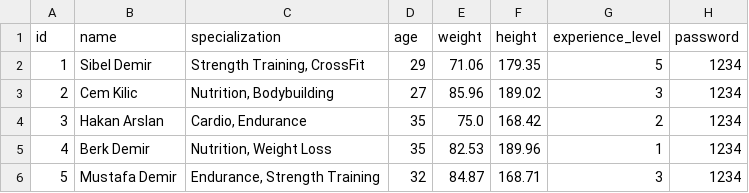
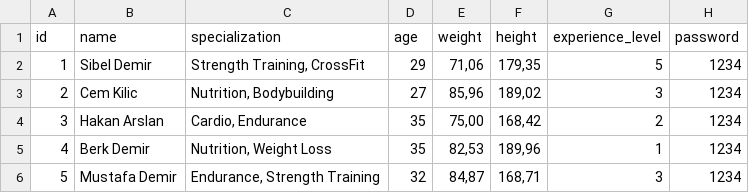
Before and after one commit to BIL481-Fitness/Database, a CSV file: coaches.csv, drawn as a sheet.

```diff
--- a/coaches.csv
+++ b/coaches.csv
@@ -1,6 +1,6 @@
 id;name;specialization;age;weight;height;experience_level;password
-1;Sibel Demir;Strength Training, CrossFit;29;71.06;179.35;5;1234
-2;Cem Kilic;Nutrition, Bodybuilding;27;85.96;189.02;3;1234
-3;Hakan Arslan;Cardio, Endurance;35;75.0;168.42;2;1234
-4;Berk Demir;Nutrition, Weight Loss;35;82.53;189.96;1;1234
-5;Mustafa Demir;Endurance, Strength Training;32;84.87;168.71;3;1234
+1;Sibel Demir;Strength Training, CrossFit;29;71,06;179,35;5;1234
+2;Cem Kilic;Nutrition, Bodybuilding;27;85,96;189,02;3;1234
+3;Hakan Arslan;Cardio, Endurance;35;75,00;168,42;2;1234
+4;Berk Demir;Nutrition, Weight Loss;35;82,53;189,96;1;1234
+5;Mustafa Demir;Endurance, Strength Training;32;84,87;168,71;3;1234
```
Also changed, not shown: users.csv.
